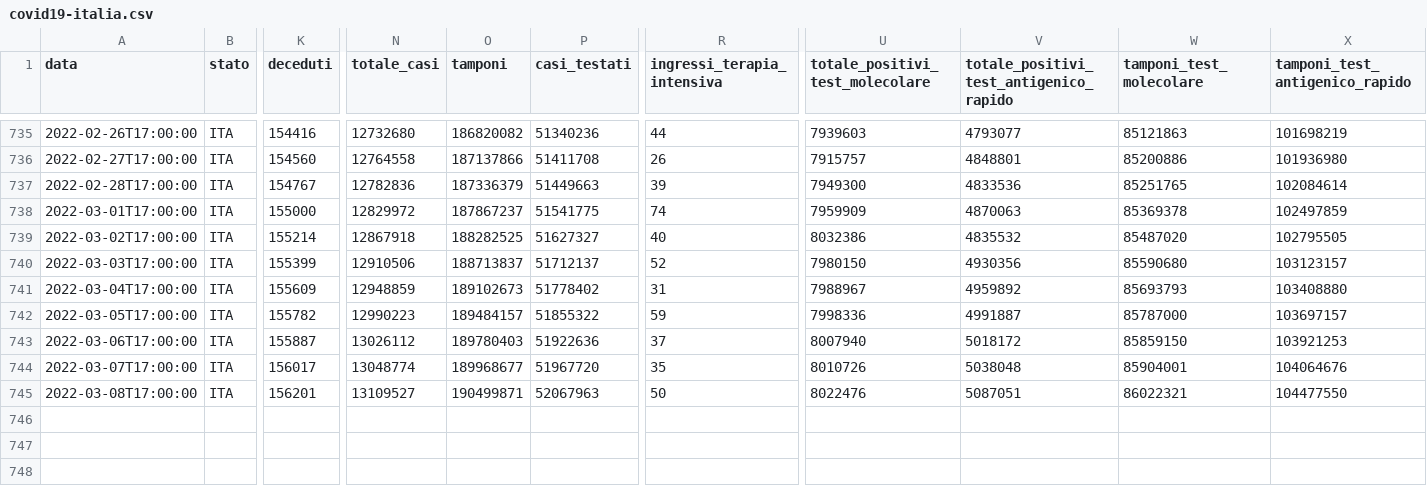
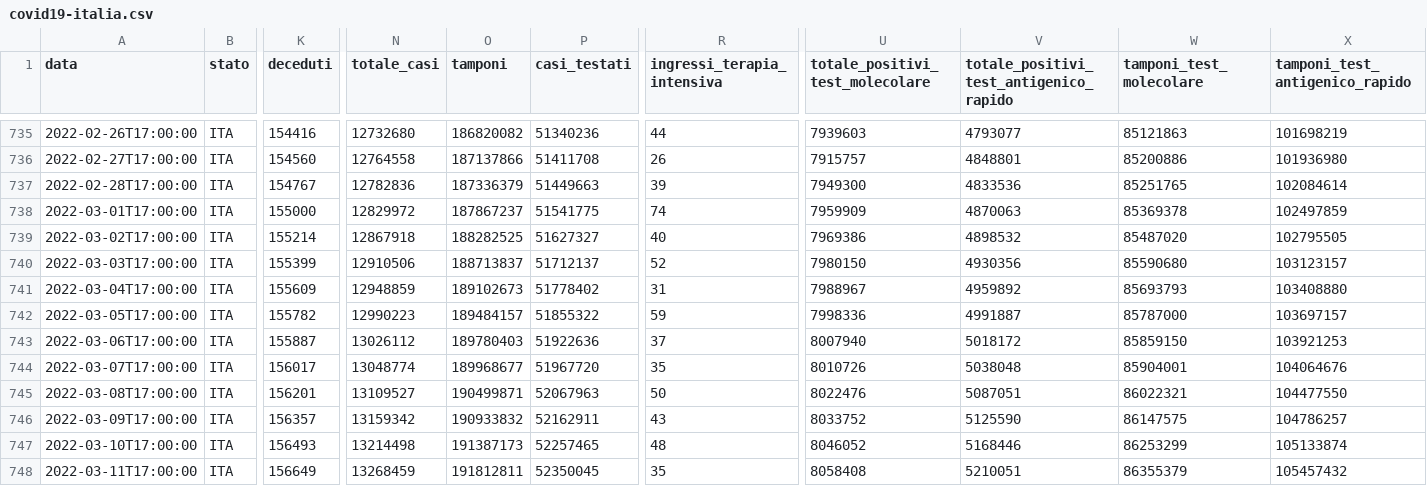
Before and after one commit to iosand71/covid19, a CSV file: data/covid19-italia.csv, drawn as a sheet; only a part is shown, gaps mark what is left out; rows hold the shown columns only; the diff names each change by its address in the sheet, - before the commit and + after, or states it on an @@ line.

```diff
--- a/data/covid19-italia.csv
+++ b/data/covid19-italia.csv
-U739 (totale_positivi_test_molecolare): 8032386
+U739 (totale_positivi_test_molecolare): 7969386
-V739: 4835532
+V739: 4898532
+row 746: 2022-03-09T17:00:00 | ITA | 156357 | 13159342 | 190933832 | 52162911 | 43 | 8033752 | 5125590 | 86147575 | 104786257
+row 747: 2022-03-10T17:00:00 | ITA | 156493 | 13214498 | 191387173 | 52257465 | 48 | 8046052 | 5168446 | 86253299 | 105133874
+row 748: 2022-03-11T17:00:00 | ITA | 156649 | 13268459 | 191812811 | 52350045 | 35 | 8058408 | 5210051 | 86355379 | 105457432
```
Also changed, not shown: 1 other file.
